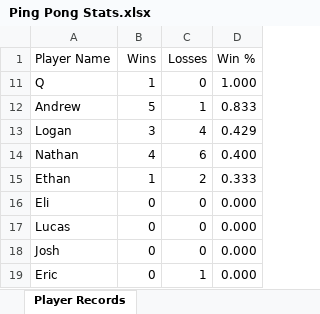
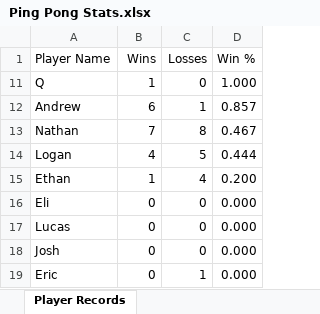
Before and after one commit to ths51/ping-pong, an Excel workbook: Ping Pong Stats.xlsx, sheet Player Records, drawn as a sheet; values as stored, in another font and other column widths than the file's, no borders; removed rows and columns are numbered as before the commit, all else as after; the diff names each change by its address in the sheet, - before the commit and + after, or states it on an @@ line.

```diff
--- a/Ping Pong Stats.xlsx (sheet Player Records)
+++ b/Ping Pong Stats.xlsx (sheet Player Records)
-B12 (Wins): 5
+B12 (Wins): 6
-D12 (Win %): 0.833
+D12 (Win %): 0.857
-row 13: Logan | 3 | 4 | 0.429
-B13 (Wins): 4
+B13 (Wins): 7
-C13 (Losses): 6
+C13 (Losses): 8
-D13 (Win %): 0.400
+D13 (Win %): 0.467
+row 14: Logan | 4 | 5 | 0.444
-C15 (Losses): 2
+C15 (Losses): 4
-D15 (Win %): 0.333
+D15 (Win %): 0.200
```
Also changed, not shown: sheet Ping Pong Game Data, hidden cells.
